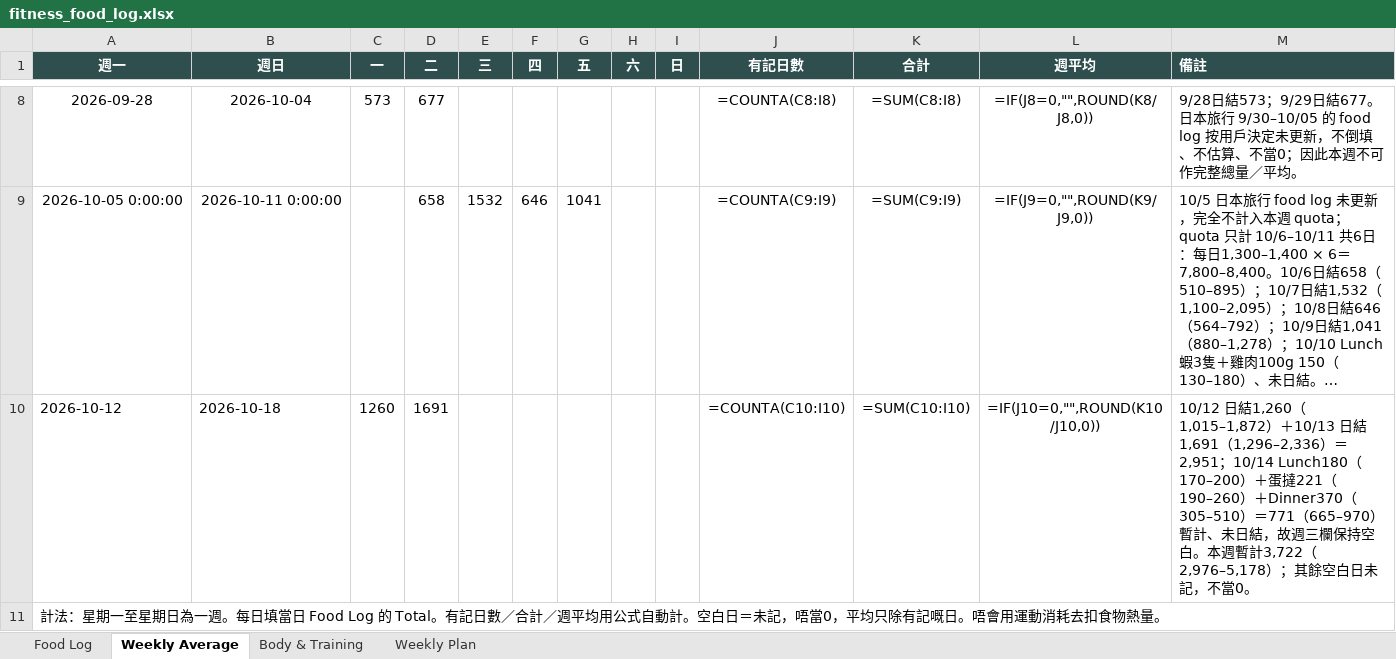
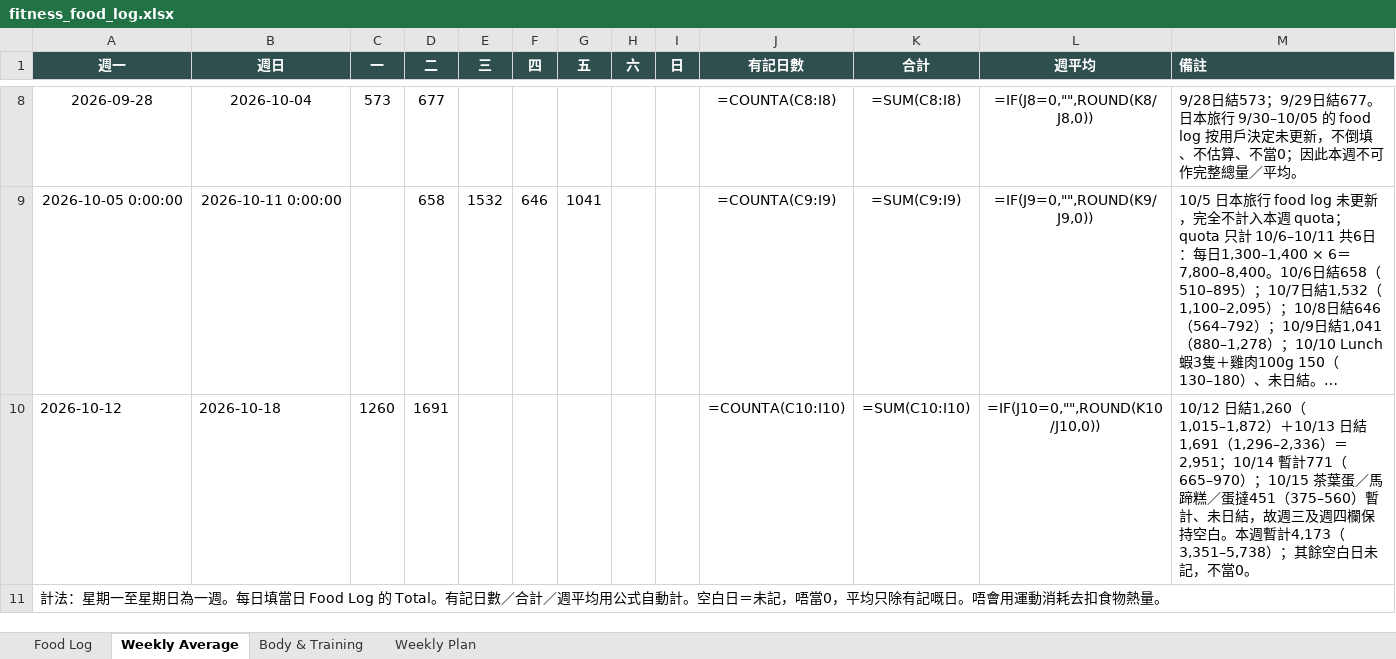
Before and after one commit to buzz-knittinpix/melodycheng622-cmyk.github.io, an Excel workbook: data/fitness_food_log.xlsx, sheet Weekly Average, drawn as a sheet; only a part is shown, gaps mark what is left out; long unchanged cells end in …; values as stored, in another font and other column widths than the file's, no borders; formulas without a stored value are shown as written; the diff names each change by its address in the sheet, - before the commit and + after, or states it on an @@ line.

```diff
--- a/data/fitness_food_log.xlsx (sheet Weekly Average)
+++ b/data/fitness_food_log.xlsx (sheet Weekly Average)
-M10 (備註): …＝2,951；10/14 Lunch180（170–200）＋蛋撻221（190–260）＋Dinner370（305–510）＝771（665–970）暫計、未日結，故週三欄保持空白。本週暫計3,722（2,976–5,178）；其餘…
+M10 (備註): …＝2,951；10/14 暫計771（665–970）；10/15 茶葉蛋／馬蹄糕／蛋撻451（375–560）暫計、未日結，故週三及週四欄保持空白。本週暫計4,173（3,351–5,738）；其餘…
```
Also changed, not shown: sheet Food Log, 2 other files.
